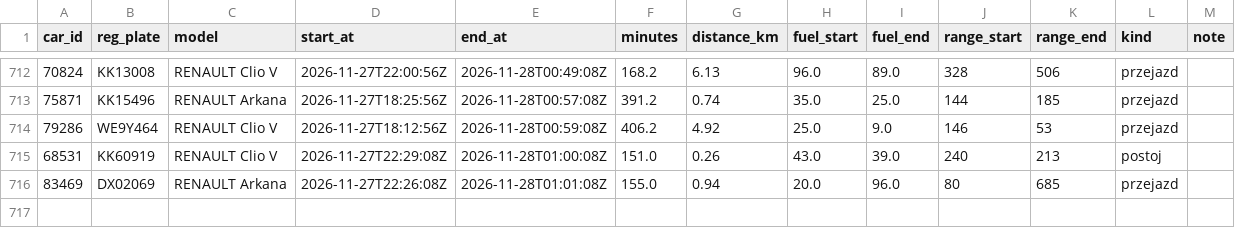
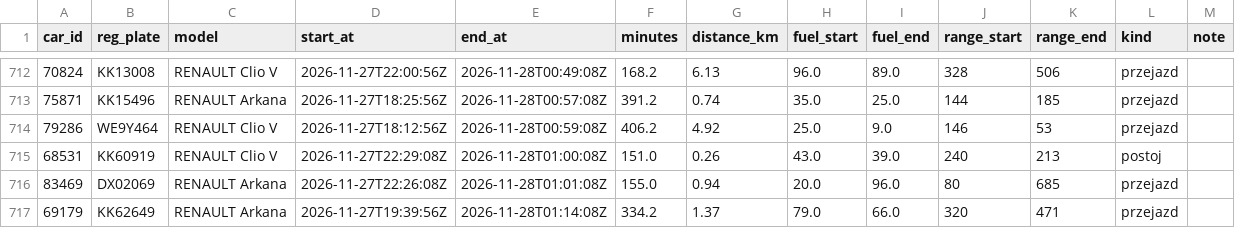
Before and after one commit to szymonslazak-rgb/traficar-warszawa, a CSV file: data/trips/2026-11-27.csv, drawn as a sheet; only a part is shown, gaps mark what is left out; the diff names each change by its address in the sheet, - before the commit and + after, or states it on an @@ line.

```diff
--- a/data/trips/2026-11-27.csv
+++ b/data/trips/2026-11-27.csv
+row 717: 69179 | KK62649 | RENAULT Arkana | 2026-11-27T19:39:56Z | 2026-11-28T01:14:08Z | 334.2 | 1.37 | 79.0 | 66.0 | 320 | 471 | przejazd
```
Also changed, not shown: data/reads/2026-11-28.csv, data/trips/2026-11-25.csv, 4 other files.
